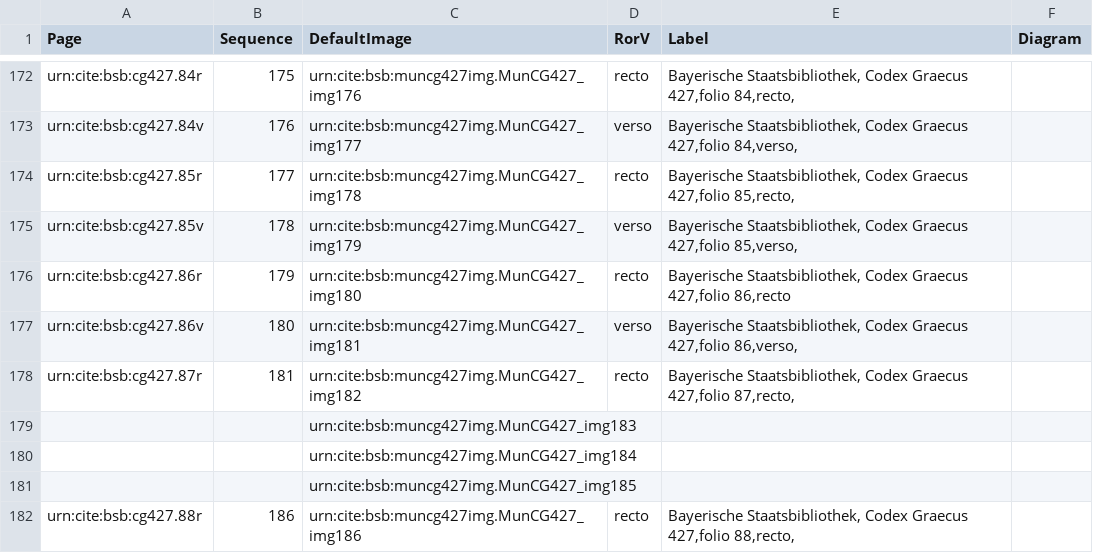
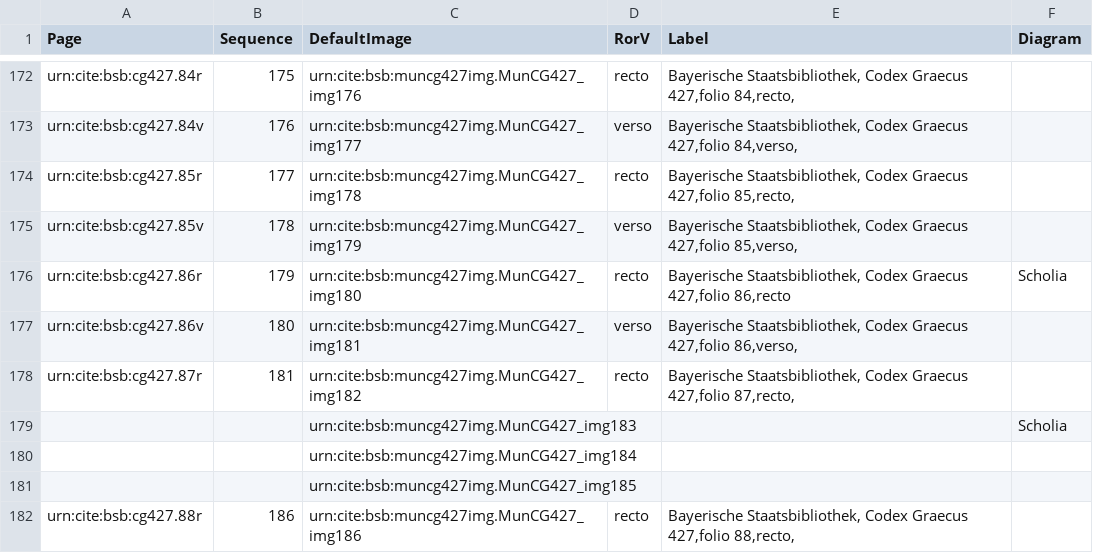
Before and after one commit to HCMID/schemata, a CSV file: collections/muncg427model.csv, drawn as a sheet; only a part is shown, gaps mark what is left out.

Commit message:
Update muncg427model.csv

```diff
--- a/collections/muncg427model.csv
+++ b/collections/muncg427model.csv
@@ -175,6 +175,6 @@ urn:cite:bsb:cg427.85r,177,urn:cite:bsb:muncg427img.MunCG427_img178,recto,"Bayer
 urn:cite:bsb:cg427.85v,178,urn:cite:bsb:muncg427img.MunCG427_img179,verso,"Bayerische Staatsbibliothek, Codex Graecus 427,folio 85,verso,",
-urn:cite:bsb:cg427.86r,179,urn:cite:bsb:muncg427img.MunCG427_img180,recto,"Bayerische Staatsbibliothek, Codex Graecus 427,folio 86,recto",
+urn:cite:bsb:cg427.86r,179,urn:cite:bsb:muncg427img.MunCG427_img180,recto,"Bayerische Staatsbibliothek, Codex Graecus 427,folio 86,recto", Scholia
 urn:cite:bsb:cg427.86v,180,urn:cite:bsb:muncg427img.MunCG427_img181,verso,"Bayerische Staatsbibliothek, Codex Graecus 427,folio 86,verso,",
 urn:cite:bsb:cg427.87r,181,urn:cite:bsb:muncg427img.MunCG427_img182,recto,"Bayerische Staatsbibliothek, Codex Graecus 427,folio 87,recto,",
-,,urn:cite:bsb:muncg427img.MunCG427_img183,,,
+,,urn:cite:bsb:muncg427img.MunCG427_img183,,, Scholia
 ,,urn:cite:bsb:muncg427img.MunCG427_img184,,,
```
